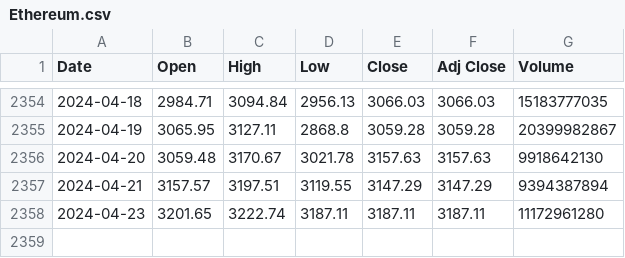
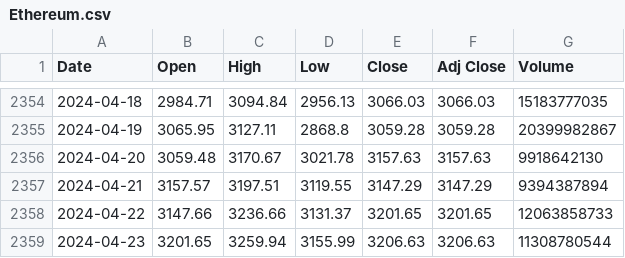
Before and after one commit to AayushiDaliparthi/Crypto20, a CSV file: Resources/Ethereum.csv, drawn as a sheet; only a part is shown, gaps mark what is left out.

```diff
--- a/Resources/Ethereum.csv
+++ b/Resources/Ethereum.csv
@@ -2357,2 +2357,3 @@ Date,Open,High,Low,Close,Adj Close,Volume
 2024-04-21,3157.57,3197.51,3119.55,3147.29,3147.29,9394387894
-2024-04-23,3201.65,3222.74,3187.11,3187.11,3187.11,11172961280
+2024-04-22,3147.66,3236.66,3131.37,3201.65,3201.65,12063858733
+2024-04-23,3201.65,3259.94,3155.99,3206.63,3206.63,11308780544
```
Also changed, not shown: Resources/Binance.csv, Resources/Bitcoin.csv, 19 other files.
